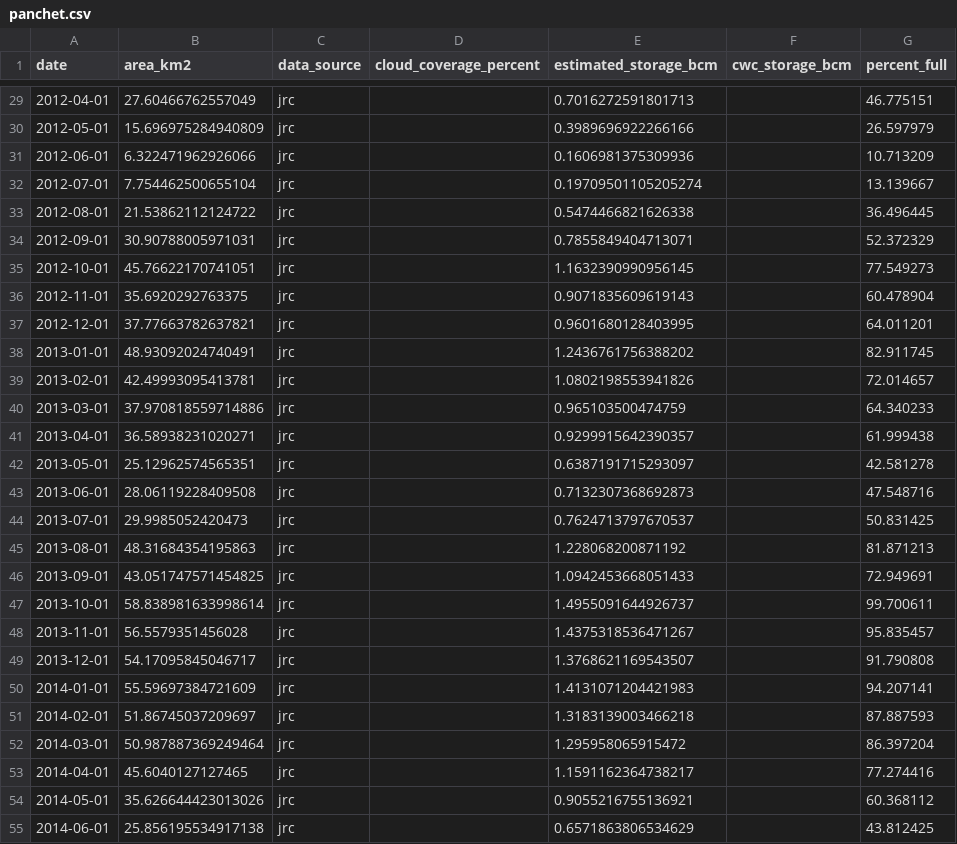
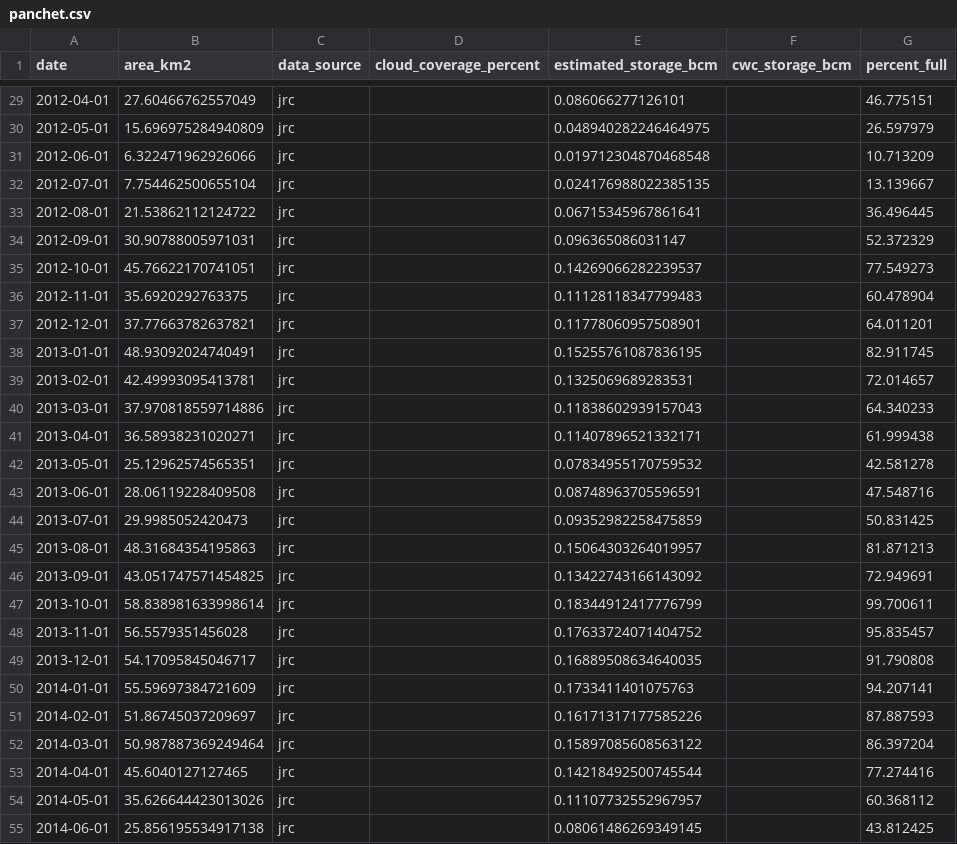
Before and after one commit to t4n15hq/reservoir-death-watch, a CSV file: dashboard/public/data/reservoirs/panchet.csv, drawn as a sheet; only a part is shown, gaps mark what is left out; the diff covers the shown part only.

```diff
--- a/dashboard/public/data/reservoirs/panchet.csv
+++ b/dashboard/public/data/reservoirs/panchet.csv
@@ -29,27 +29,27 @@ date,area_km2,data_source,cloud_coverage_percent,estimated_storage_bcm,cwc_stora
-2012-04-01,27.60466762557049,jrc,,0.7016272591801713,,46.775151
-2012-05-01,15.696975284940809,jrc,,0.3989696922266166,,26.597979
-2012-06-01,6.322471962926066,jrc,,0.1606981375309936,,10.713209
-2012-07-01,7.754462500655104,jrc,,0.19709501105205274,,13.139667
-2012-08-01,21.53862112124722,jrc,,0.5474466821626338,,36.496445
-2012-09-01,30.90788005971031,jrc,,0.7855849404713071,,52.372329
-2012-10-01,45.76622170741051,jrc,,1.1632390990956145,,77.549273
-2012-11-01,35.6920292763375,jrc,,0.9071835609619143,,60.478904
-2012-12-01,37.77663782637821,jrc,,0.9601680128403995,,64.011201
-2013-01-01,48.93092024740491,jrc,,1.2436761756388202,,82.911745
-2013-02-01,42.49993095413781,jrc,,1.0802198553941826,,72.014657
-2013-03-01,37.970818559714886,jrc,,0.965103500474759,,64.340233
-2013-04-01,36.58938231020271,jrc,,0.9299915642390357,,61.999438
-2013-05-01,25.12962574565351,jrc,,0.6387191715293097,,42.581278
-2013-06-01,28.06119228409508,jrc,,0.7132307368692873,,47.548716
-2013-07-01,29.9985052420473,jrc,,0.7624713797670537,,50.831425
-2013-08-01,48.31684354195863,jrc,,1.228068200871192,,81.871213
-2013-09-01,43.051747571454825,jrc,,1.0942453668051433,,72.949691
-2013-10-01,58.838981633998614,jrc,,1.4955091644926737,,99.700611
-2013-11-01,56.5579351456028,jrc,,1.4375318536471267,,95.835457
-2013-12-01,54.17095845046717,jrc,,1.3768621169543507,,91.790808
-2014-01-01,55.59697384721609,jrc,,1.4131071204421983,,94.207141
-2014-02-01,51.86745037209697,jrc,,1.3183139003466218,,87.887593
-2014-03-01,50.987887369249464,jrc,,1.295958065915472,,86.397204
-2014-04-01,45.6040127127465,jrc,,1.1591162364738217,,77.274416
-2014-05-01,35.626644423013026,jrc,,0.9055216755136921,,60.368112
-2014-06-01,25.856195534917138,jrc,,0.6571863806534629,,43.812425
+2012-04-01,27.60466762557049,jrc,,0.086066277126101,,46.775151
+2012-05-01,15.696975284940809,jrc,,0.048940282246464975,,26.597979
+2012-06-01,6.322471962926066,jrc,,0.019712304870468548,,10.713209
+2012-07-01,7.754462500655104,jrc,,0.024176988022385135,,13.139667
+2012-08-01,21.53862112124722,jrc,,0.06715345967861641,,36.496445
+2012-09-01,30.90788005971031,jrc,,0.096365086031147,,52.372329
+2012-10-01,45.76622170741051,jrc,,0.14269066282239537,,77.549273
+2012-11-01,35.6920292763375,jrc,,0.11128118347799483,,60.478904
+2012-12-01,37.77663782637821,jrc,,0.11778060957508901,,64.011201
+2013-01-01,48.93092024740491,jrc,,0.15255761087836195,,82.911745
+2013-02-01,42.49993095413781,jrc,,0.1325069689283531,,72.014657
+2013-03-01,37.970818559714886,jrc,,0.11838602939157043,,64.340233
+2013-04-01,36.58938231020271,jrc,,0.11407896521332171,,61.999438
+2013-05-01,25.12962574565351,jrc,,0.07834955170759532,,42.581278
+2013-06-01,28.06119228409508,jrc,,0.08748963705596591,,47.548716
+2013-07-01,29.9985052420473,jrc,,0.09352982258475859,,50.831425
+2013-08-01,48.31684354195863,jrc,,0.15064303264019957,,81.871213
+2013-09-01,43.051747571454825,jrc,,0.13422743166143092,,72.949691
+2013-10-01,58.838981633998614,jrc,,0.18344912417776799,,99.700611
+2013-11-01,56.5579351456028,jrc,,0.17633724071404752,,95.835457
+2013-12-01,54.17095845046717,jrc,,0.16889508634640035,,91.790808
+2014-01-01,55.59697384721609,jrc,,0.1733411401075763,,94.207141
+2014-02-01,51.86745037209697,jrc,,0.16171317177585226,,87.887593
+2014-03-01,50.987887369249464,jrc,,0.15897085608563122,,86.397204
+2014-04-01,45.6040127127465,jrc,,0.14218492500745544,,77.274416
+2014-05-01,35.626644423013026,jrc,,0.11107732552967957,,60.368112
+2014-06-01,25.856195534917138,jrc,,0.08061486269349145,,43.812425
```
Also changed, not shown: 132 edited cells elsewhere in this file, dashboard/public/data/reservoirs/bhakra.csv, dashboard/public/data/reservoirs/indira_sagar.csv, 53 other files.
